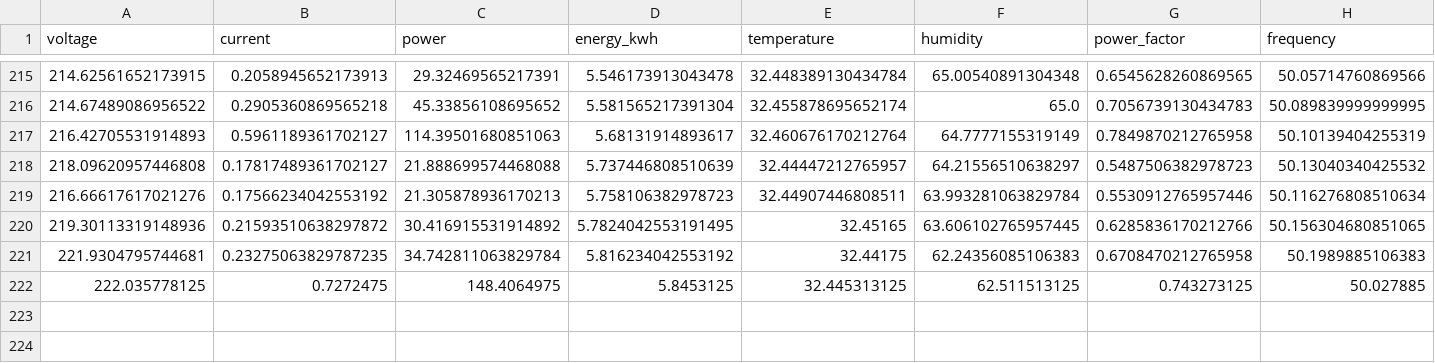
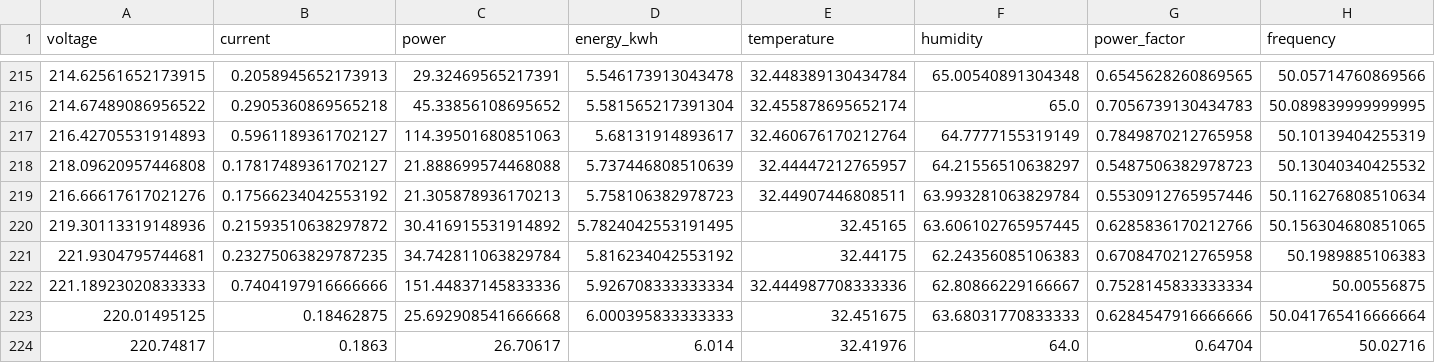
Before and after one commit to ZallFauz/retrain-energy-predict, a CSV file: data/energy_history.csv, drawn as a sheet; only a part is shown, gaps mark what is left out; removed rows and columns are numbered as before the commit, all else as after; rows hold the shown columns only; the diff names each change by its address in the sheet, - before the commit and + after, or states it on an @@ line.

```diff
--- a/data/energy_history.csv
+++ b/data/energy_history.csv
-row 222: 222.035778125 | 0.7272475 | 148.4064975 | 5.8453125 | 32.445313125 | 62.511513125 | 0.743273125 | 50.027885
+row 222: 221.18923020833333 | 0.7404197916666666 | 151.44837145833336 | 5.926708333333334 | 32.444987708333336 | 62.80866229166667 | 0.7528145833333334 | 50.00556875
+row 223: 220.01495125 | 0.18462875 | 25.692908541666668 | 6.000395833333333 | 32.451675 | 63.68031770833333 | 0.6284547916666666 | 50.041765416666664
+row 224: 220.74817 | 0.1863 | 26.70617 | 6.014 | 32.41976 | 64.0 | 0.64704 | 50.02716
```
